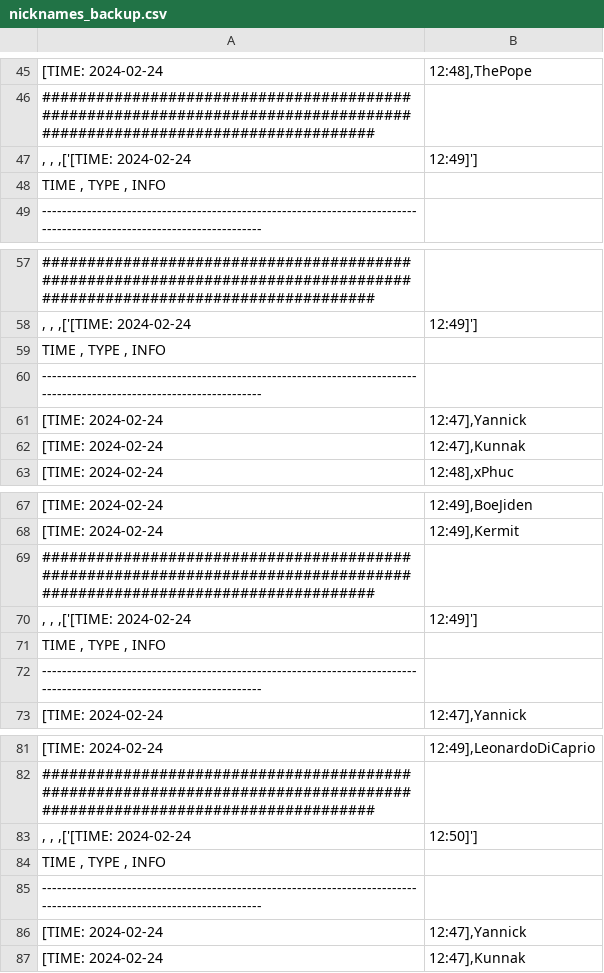
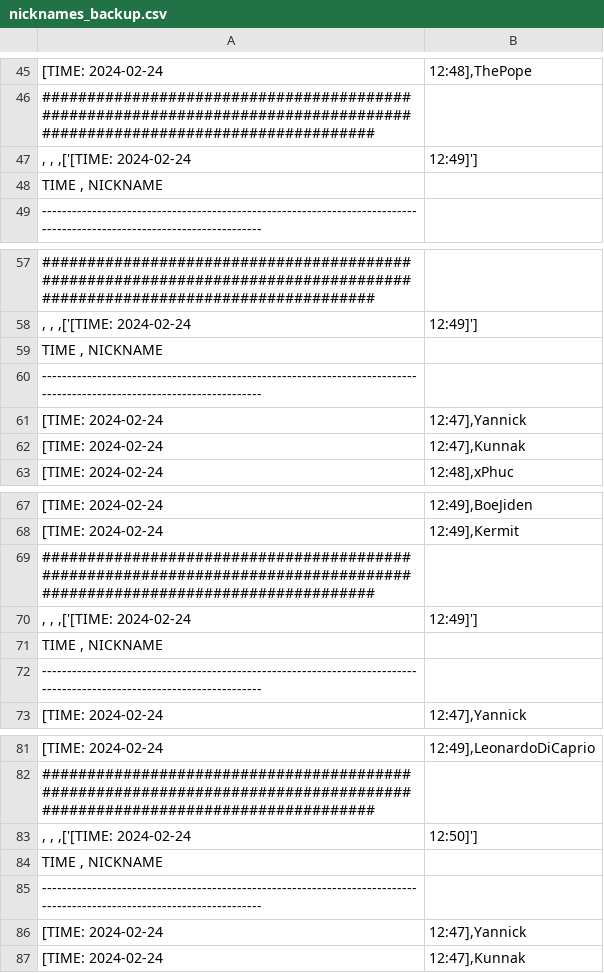
Before and after one commit to Kunnak/CSV-Project, a CSV file: nicknames_backup.csv, drawn as a sheet; only a part is shown, gaps mark what is left out; the diff covers the shown part only.

Commit message:
Update nicknames_backup.csv

```diff
--- a/nicknames_backup.csv
+++ b/nicknames_backup.csv
@@ -47,3 +47,3 @@
  , , ,['[TIME: 2024-02-24 | 12:49]']
-    TIME    ,     TYPE     ,     INFO
+    TIME    ,     NICKNAME
 -----------------------------------------------------------------------------------------------------------------------
@@ -58,3 +58,3 @@
  , , ,['[TIME: 2024-02-24 | 12:49]']
-    TIME    ,     TYPE     ,     INFO
+    TIME    ,     NICKNAME
 -----------------------------------------------------------------------------------------------------------------------
@@ -70,3 +70,3 @@
  , , ,['[TIME: 2024-02-24 | 12:49]']
-    TIME    ,     TYPE     ,     INFO
+    TIME    ,     NICKNAME
 -----------------------------------------------------------------------------------------------------------------------
@@ -83,3 +83,3 @@
  , , ,['[TIME: 2024-02-24 | 12:50]']
-    TIME    ,     TYPE     ,     INFO
+    TIME    ,     NICKNAME
 -----------------------------------------------------------------------------------------------------------------------
```
Also changed, not shown: 33 added rows and 6 edited cells elsewhere in this file.
